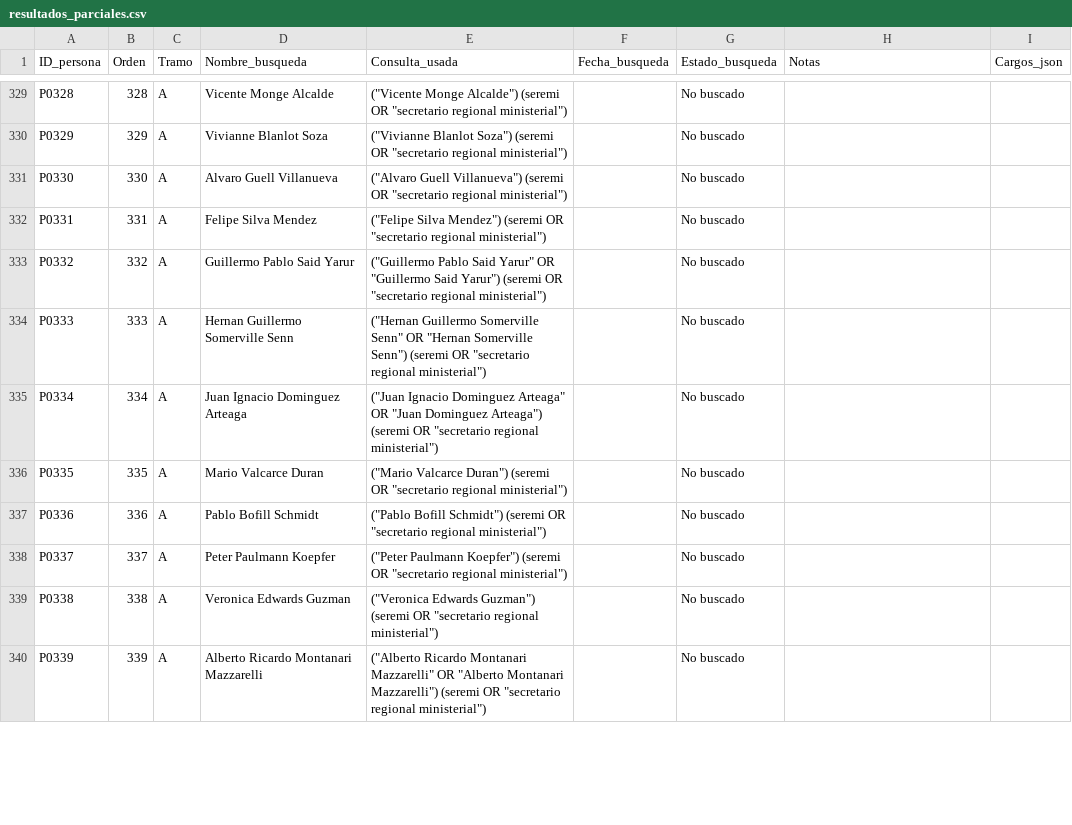
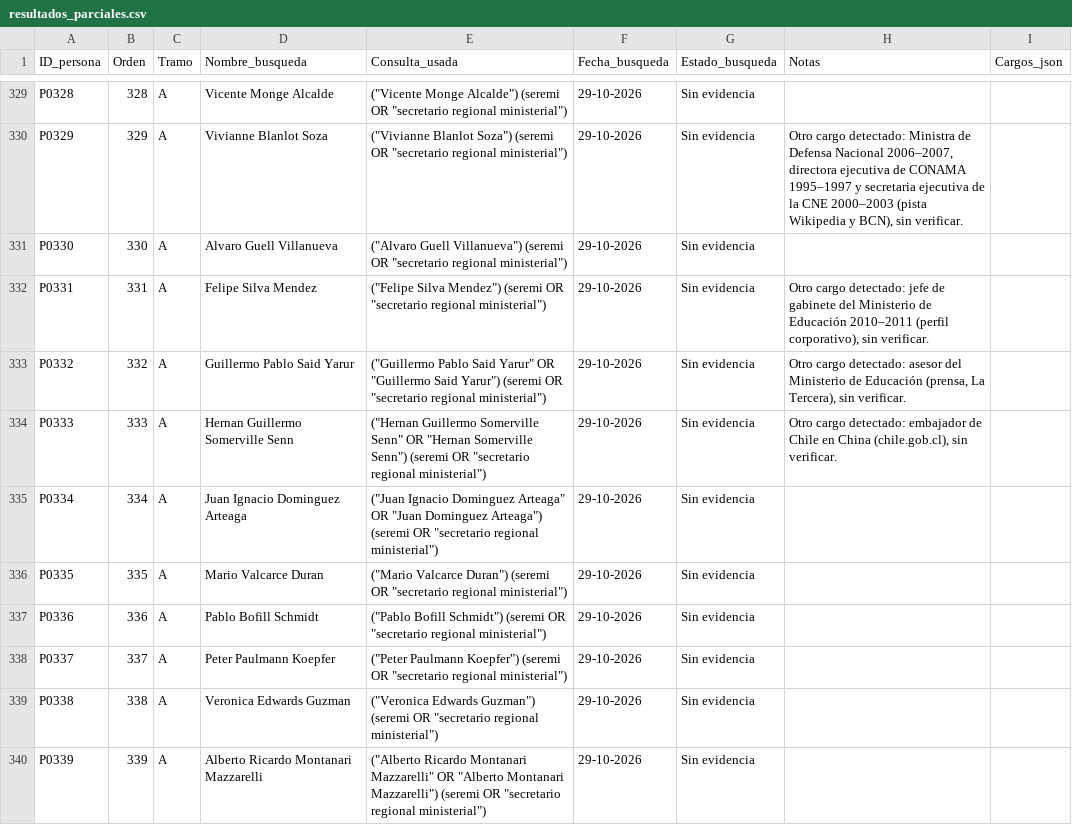
Before and after one commit to claumoreno/Tesis, a CSV file: seremis/trabajo/resultados_parciales.csv, drawn as a sheet; only a part is shown, gaps mark what is left out; the diff covers the shown part only; the diff names each change by its address in the sheet, - before the commit and + after, or states it on an @@ line.

```diff
--- a/seremis/trabajo/resultados_parciales.csv
+++ b/seremis/trabajo/resultados_parciales.csv
-F329:F340 (Fecha_busqueda): (empty)
+F329:F340 (Fecha_busqueda): 29-10-2026
-G329:G340 (Estado_busqueda): No buscado
+G329:G340 (Estado_busqueda): Sin evidencia
-H330 (Notas): (empty)
+H330 (Notas): Otro cargo detectado: Ministra de Defensa Nacional 2006–2007, directora ejecutiva de CONAMA 1995–1997 y secretaria ejecutiva de la CNE 2000–2003 (pista Wikipedia y BCN), sin verificar.
-H332 (Notas): (empty)
+H332 (Notas): Otro cargo detectado: jefe de gabinete del Ministerio de Educación 2010–2011 (perfil corporativo), sin verificar.
-H333 (Notas): (empty)
+H333 (Notas): Otro cargo detectado: asesor del Ministerio de Educación (prensa, La Tercera), sin verificar.
-H334 (Notas): (empty)
+H334 (Notas): Otro cargo detectado: embajador de Chile en China (chile.gob.cl), sin verificar.
```
Also changed, not shown: 82 edited cells elsewhere in this file.
